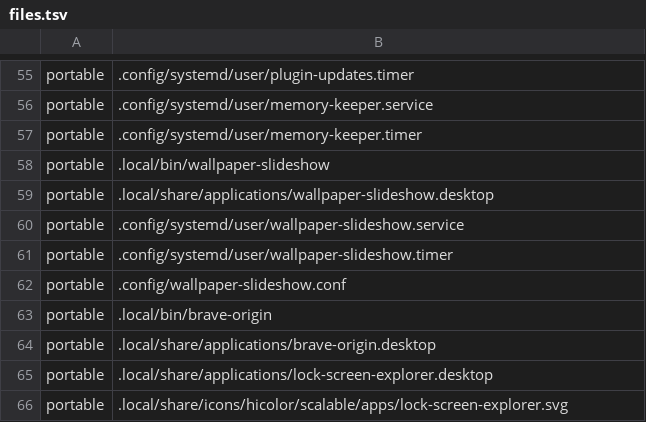
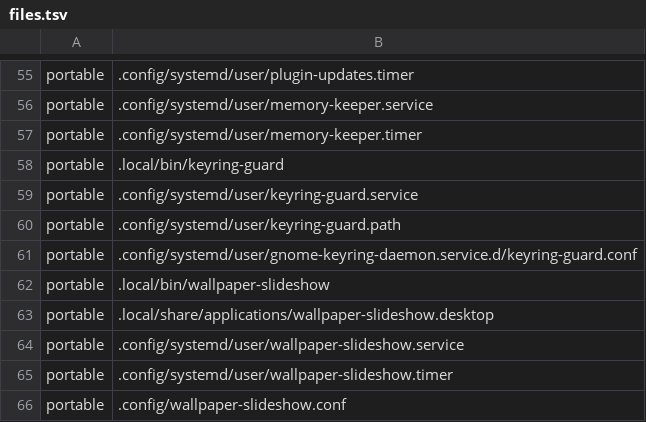
Before and after one commit to JarnKet/jarnket-omarchy-config, a TSV file: manifests/files.tsv, drawn as a sheet; only a part is shown, gaps mark what is left out; the shorter side is filled out with more unchanged rows.

```diff
--- a/manifests/files.tsv
+++ b/manifests/files.tsv
@@ -57,2 +57,6 @@ portable	.config/systemd/user/memory-keeper.service
 portable	.config/systemd/user/memory-keeper.timer
+portable	.local/bin/keyring-guard
+portable	.config/systemd/user/keyring-guard.service
+portable	.config/systemd/user/keyring-guard.path
+portable	.config/systemd/user/gnome-keyring-daemon.service.d/keyring-guard.conf
 portable	.local/bin/wallpaper-slideshow
```
Also changed, not shown: 5 other files.
